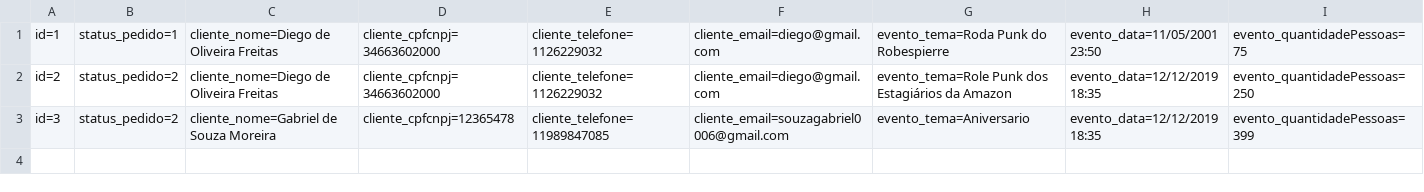
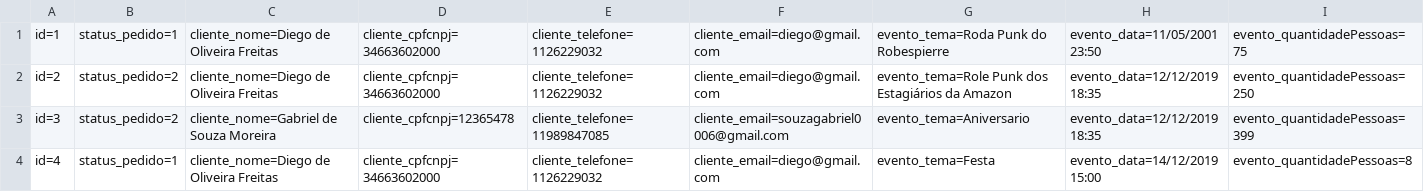
Before and after one commit to diego-oliv/RoleTop, a CSV file: Database/Evento.csv, drawn as a sheet; only a part is shown; rows hold the shown columns only; the diff names each change by its address in the sheet, - before the commit and + after, or states it on an @@ line.

```diff
--- a/Database/Evento.csv
+++ b/Database/Evento.csv
+row 4: id=4 | status_pedido=1 | cliente_nome=Diego de Oliveira Freitas | cliente_cpfcnpj=34663602000 | cliente_telefone=1126229032 | cliente_email=diego@gmail.com | evento_tema=Festa | evento_data=14/12/2019 15:00 | evento_quantidadePessoas=8
```
Also changed, not shown: 49 other files.
